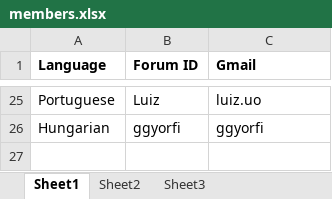
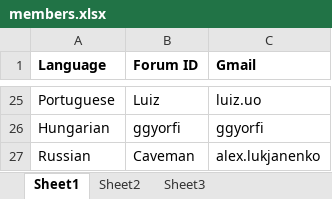
Before and after one commit to riddickam86/yiidoc, an Excel workbook: members.xlsx, sheet Sheet1, drawn as a sheet; only a part is shown, gaps mark what is left out; values as stored, in another font and other column widths than the file's, no borders; the diff names each change by its address in the sheet, - before the commit and + after, or states it on an @@ line.

```diff
--- a/members.xlsx (sheet Sheet1)
+++ b/members.xlsx (sheet Sheet1)
+row 27: Russian | Caveman | alex.lukjanenko
```
